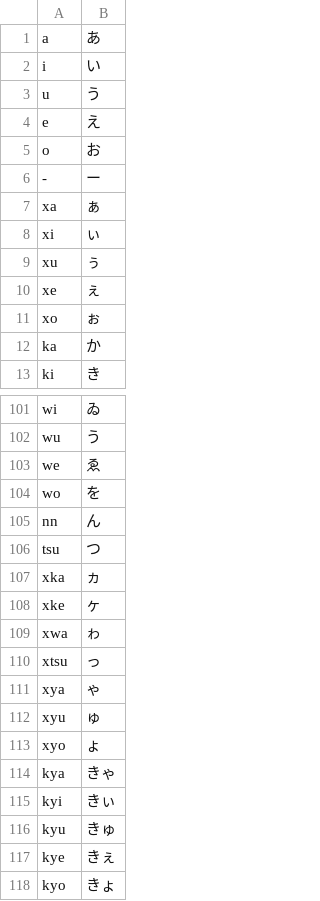
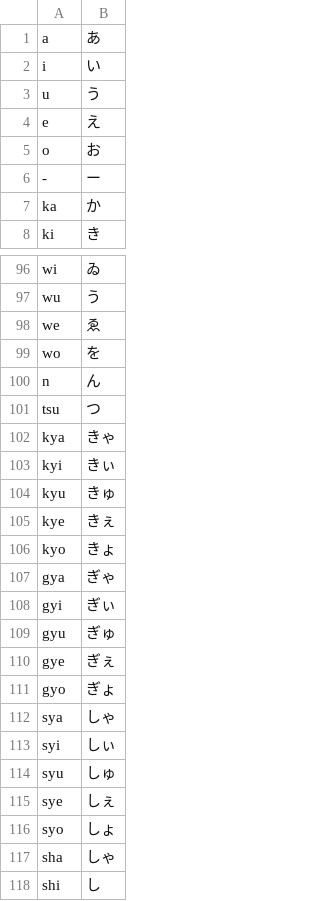
Before and after one commit to Peteef/kanaroma, a CSV file: src/main/resources/tables/romaji_hiragana.csv, drawn as a sheet; only a part is shown, gaps mark what is left out; the shorter side is filled out with more unchanged rows.

Commit message:
Implement romaji -> hiragana converter

```diff
--- a/src/main/resources/tables/romaji_hiragana.csv
+++ b/src/main/resources/tables/romaji_hiragana.csv
@@ -6,7 +6,2 @@ o,お
 -,ー
-xa,ぁ
-xi,ぃ
-xu,ぅ
-xe,ぇ
-xo,ぉ
 ka,か
@@ -104,11 +99,4 @@ we,ゑ
 wo,を
-nn,ん
+n,ん
 tsu,つ
-xka,ヵ
-xke,ヶ
-xwa,ゎ
-xtsu,っ
-xya,ゃ
-xyu,ゅ
-xyo,ょ
 kya,きゃ
```
Also changed, not shown: 5 other files.
